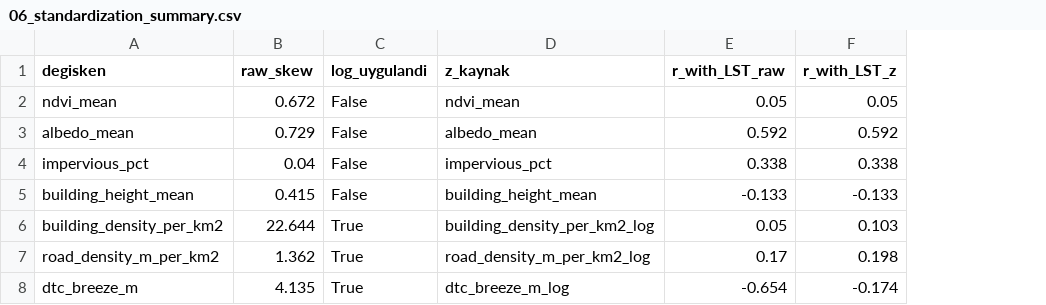
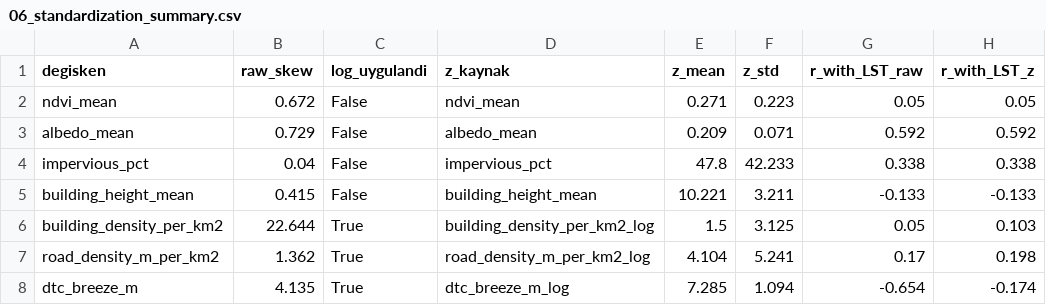
Before and after one commit to ercntrgt/asliutpm, a CSV file: tables/06_standardization_summary.csv, drawn as a sheet; only a part is shown; the diff names each change by its address in the sheet, - before the commit and + after, or states it on an @@ line.

```diff
--- a/tables/06_standardization_summary.csv
+++ b/tables/06_standardization_summary.csv
+column E (z_mean), rows 2-8: 0.271 | 0.209 | 47.8 | 10.221 | 1.5 | 4.104 | 7.285
+column F (z_std), rows 2-8: 0.223 | 0.071 | 42.233 | 3.211 | 3.125 | 5.241 | 1.094
```
Also changed, not shown: 8 other files.
